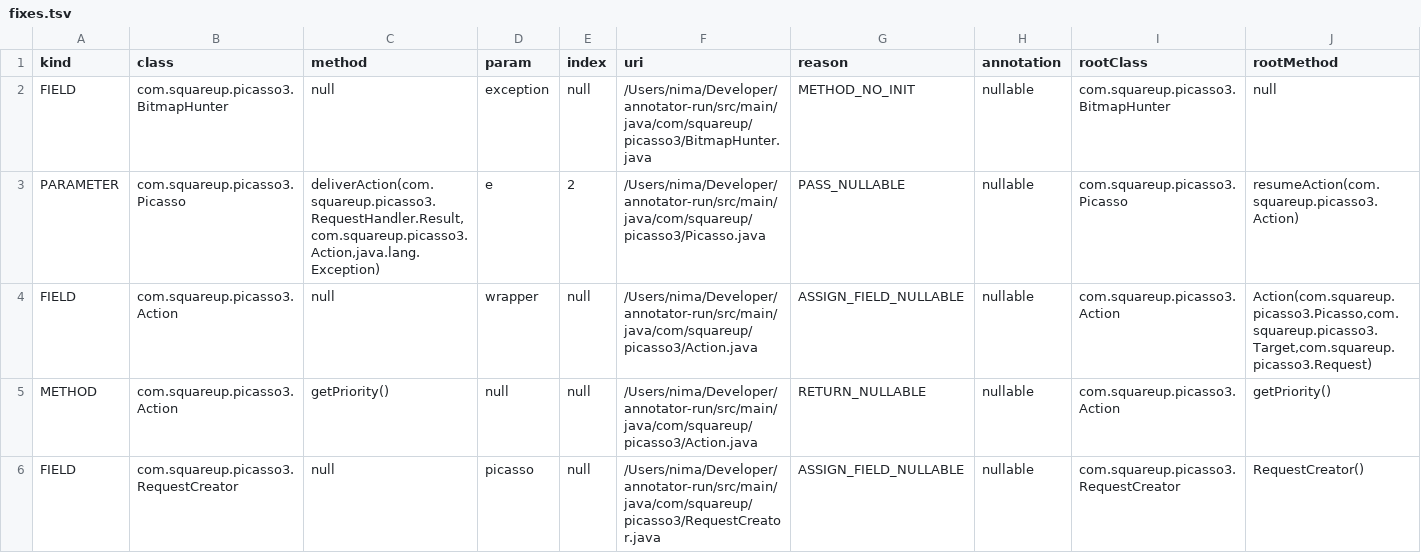
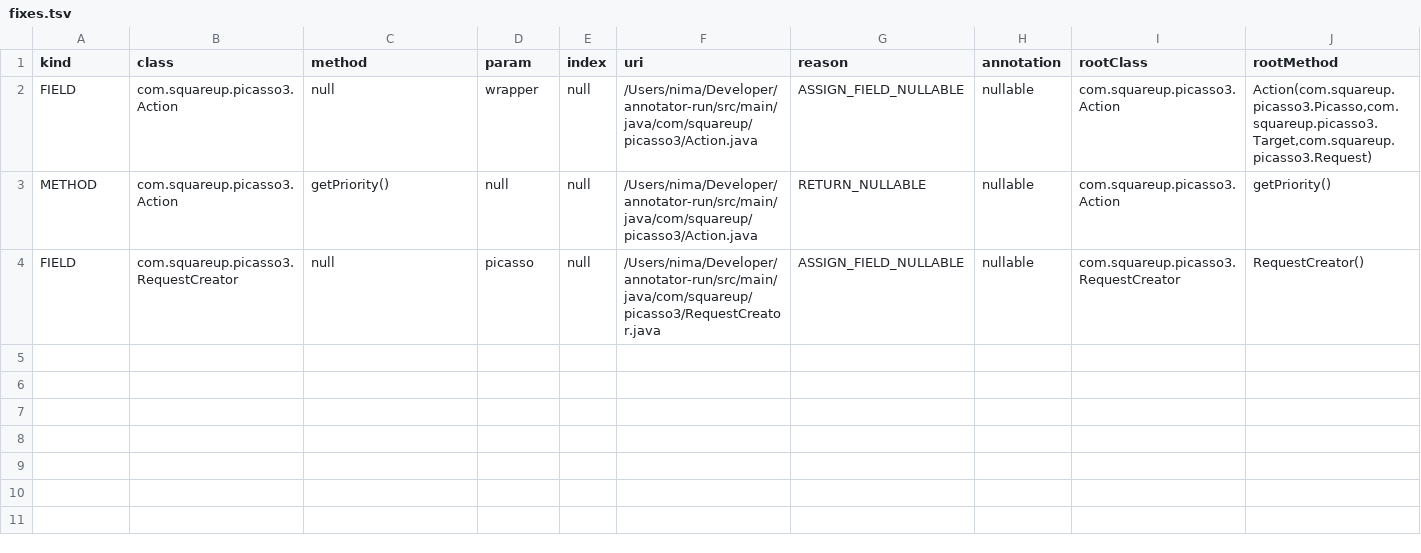
Before and after one commit to nimakarimipour/annotator-run, a TSV file: annotator-out/0/fixes.tsv, drawn as a sheet; the diff names each change by its address in the sheet, - before the commit and + after, or states it on an @@ line.

```diff
--- a/annotator-out/0/fixes.tsv
+++ b/annotator-out/0/fixes.tsv
-row 2: FIELD | com.squareup.picasso3.BitmapHunter | null | exception | null | /Users/nima/Developer/annotator-run/src/main/java/com/squareup/picasso3/BitmapHunter.java | METHOD_NO_INIT | nullable | com.squareup.picasso3.BitmapHunter | null
-row 3: PARAMETER | com.squareup.picasso3.Picasso | deliverAction(com.squareup.picasso3.RequestHandler.Result,com.squareup.picasso3.Action,java.lang.Exception) | e | 2 | /Users/nima/Developer/annotator-run/src/main/java/com/squareup/picasso3/Picasso.java | PASS_NULLABLE | nullable | com.squareup.picasso3.Picasso | resumeAction(com.squareup.picasso3.Action)
```
Also changed, not shown: annotator-out/0/errors.tsv, 2 other files.
